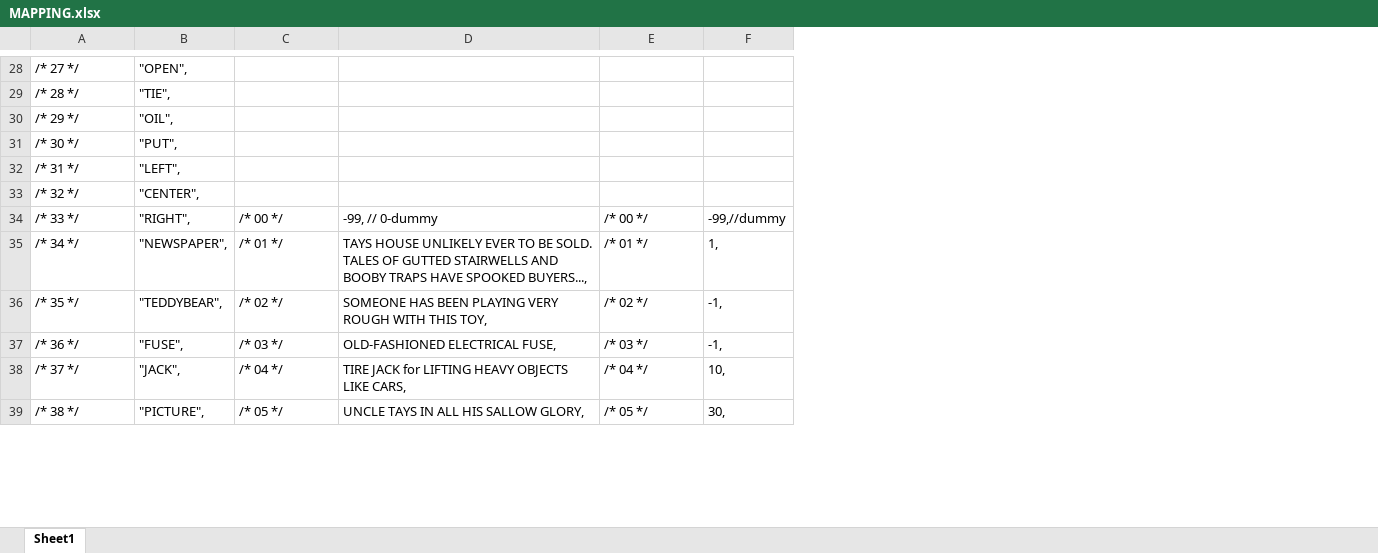
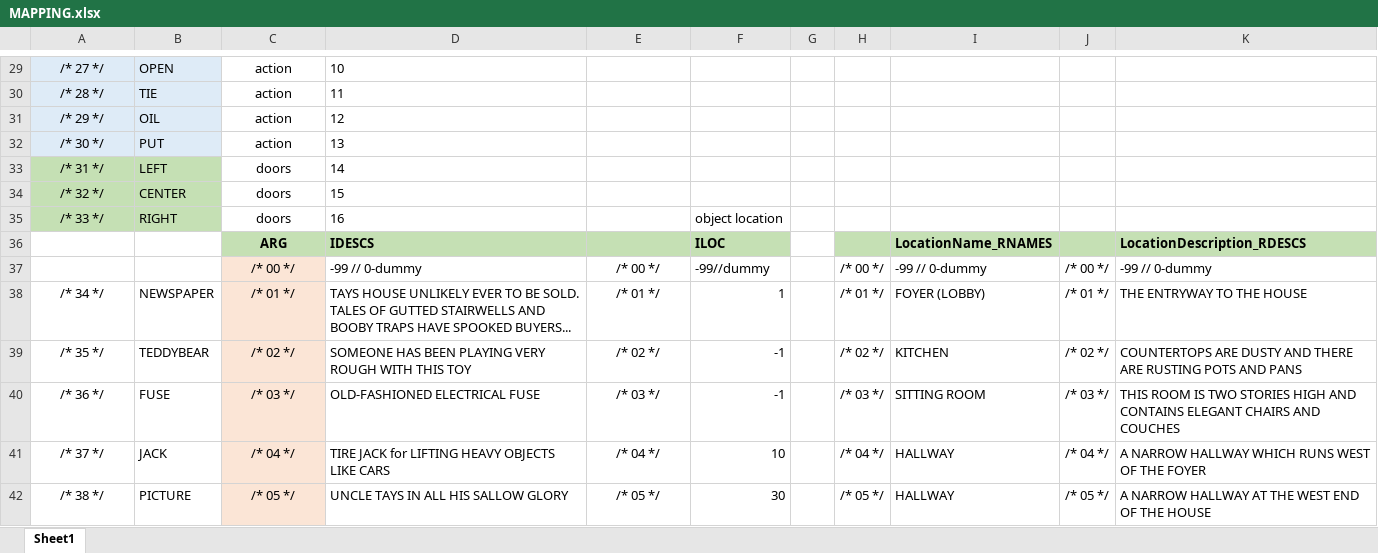
Before and after one commit to jonatasdemello/retro-games, an Excel workbook: Uncle-Tay-House/MAPPING.xlsx, sheet Sheet1, drawn as a sheet; only a part is shown, gaps mark what is left out; values as stored, in another font and other column widths than the file's, no borders; removed rows and columns are numbered as before the commit, all else as after; the diff covers the shown part only; the diff names each change by its address in the sheet, - before the commit and + after, or states it on an @@ line.

```diff
--- a/Uncle-Tay-House/MAPPING.xlsx (sheet Sheet1)
+++ b/Uncle-Tay-House/MAPPING.xlsx (sheet Sheet1)
-column B, rows 28-39: "OPEN", | "TIE", | "OIL", | "PUT", | "LEFT", | "CENTER", | "RIGHT", | "NEWSPAPER", | "TEDDYBEAR", | "FUSE", | "JACK", | "PICTURE",
+column B, rows 29-35: OPEN | TIE | OIL | PUT | LEFT | CENTER | RIGHT; rows 38-42: NEWSPAPER | TEDDYBEAR | FUSE | JACK | PICTURE
-column D, rows 34-39: -99, // 0-dummy | TAYS HOUSE UNLIKELY EVER TO BE SOLD. TALES OF GUTTED STAIRWELLS AND BOOBY TRAPS HAVE SPOOKED BUYERS..., | SOMEONE HAS BEEN PLAYING VERY ROUGH WITH THIS TOY, | OLD-FASHIONED ELECTRICAL FUSE, | TIRE JACK for LIFTING HEAVY OBJECTS LIKE CARS, | UNCLE TAYS IN ALL HIS SALLOW GLORY,
+column D, rows 29-35: 10 | 11 | 12 | 13 | 14 | 15 | 16; rows 38-42: TAYS HOUSE UNLIKELY EVER TO BE SOLD. TALES OF GUTTED STAIRWELLS AND BOOBY TRAPS HAVE SPOOKED BUYERS... | SOMEONE HAS BEEN PLAYING VERY ROUGH WITH THIS TOY | OLD-FASHIONED ELECTRICAL FUSE | TIRE JACK for LIFTING HEAVY OBJECTS LIKE CARS | UNCLE TAYS IN ALL HIS SALLOW GLORY
-column F, rows 34-39: -99,//dummy | 1, | -1, | -1, | 10, | 30,
+column F, row 35: object location; rows 38-42: 1 | -1 | -1 | 10 | 30
+column G, empty
+column H, rows 38-42: /* 01 */ | /* 02 */ | /* 03 */ | /* 04 */ | /* 05 */
+column I, rows 38-42: FOYER (LOBBY) | KITCHEN | SITTING ROOM | HALLWAY | HALLWAY
+column J, rows 38-42: /* 01 */ | /* 02 */ | /* 03 */ | /* 04 */ | /* 05 */
+column K, rows 38-42: THE ENTRYWAY TO THE HOUSE | COUNTERTOPS ARE DUSTY AND THERE ARE RUSTING POTS AND PANS | THIS ROOM IS TWO STORIES HIGH AND CONTAINS ELEGANT CHAIRS AND COUCHES | A NARROW HALLWAY WHICH RUNS WEST OF THE FOYER | A NARROW HALLWAY AT THE WEST END OF THE HOUSE
-A29:A35 alignment: left
+A29:A35 alignment: center
-A29:A32 fill: none
+A29:A32 fill: #DEEBF7
-C29:C32: (empty)
+C29:C32: action
-A33:A35 fill: none
+A33:A35 fill: #C5E0B4
-C33:C34: (empty)
+C33:C34: doors
-C35: /* 00 */
+C35: doors
-C35 alignment: left
+C35 alignment: center
-E35: /* 00 */
+E35: (empty)
+row 36:  |  | ARG | IDESCS |  | ILOC |  |  | LocationName_RNAMES |  | LocationDescription_RDESCS
+row 37:  |  | /* 00 */ | -99 // 0-dummy | /* 00 */ | -99//dummy |  | /* 00 */ | -99 // 0-dummy | /* 00 */ | -99 // 0-dummy
-A38:A42 alignment: left
+A38:A42 alignment: center
@@ C38:C42 alignment: left → center, fill: none → #FBE5D6 @@
-E38:E42 alignment: left
+E38:E42 alignment: center
```
Also changed, not shown: 5 added rows, 26 edited cells and cell formats elsewhere in this sheet, 11 other files.
